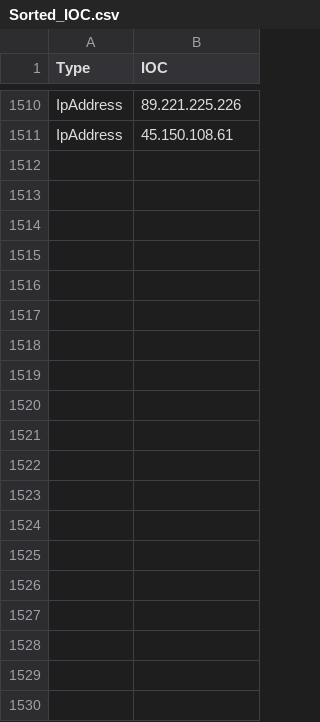
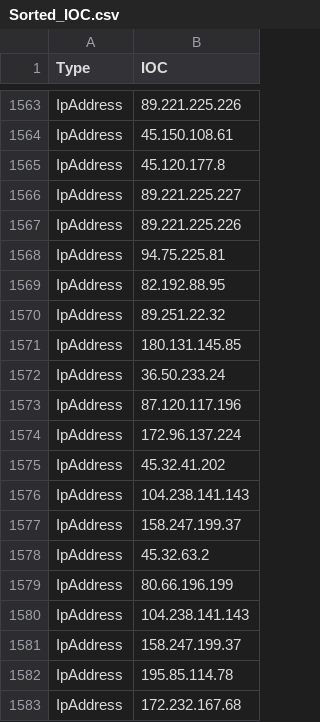
Before and after one commit to yarivdv/SORTED_IOC, a CSV file: Sorted_IOC.csv, drawn as a sheet; only a part is shown, gaps mark what is left out; the diff covers the shown part only.

```diff
--- a/Sorted_IOC.csv
+++ b/Sorted_IOC.csv
@@ -1511 +1564,20 @@ IpAddress,89.221.225.226
 IpAddress,45.150.108.61
+IpAddress,45.120.177.8
+IpAddress,89.221.225.227
+IpAddress,89.221.225.226
+IpAddress,94.75.225.81
+IpAddress,82.192.88.95
+IpAddress,89.251.22.32
+IpAddress,180.131.145.85
+IpAddress,36.50.233.24
+IpAddress,87.120.117.196
+IpAddress,172.96.137.224
+IpAddress,45.32.41.202
+IpAddress,104.238.141.143
+IpAddress,158.247.199.37
+IpAddress,45.32.63.2
+IpAddress,80.66.196.199
+IpAddress,104.238.141.143
+IpAddress,158.247.199.37
+IpAddress,195.85.114.78
+IpAddress,172.232.167.68
```
Also changed, not shown: 53 added rows elsewhere in this file.
